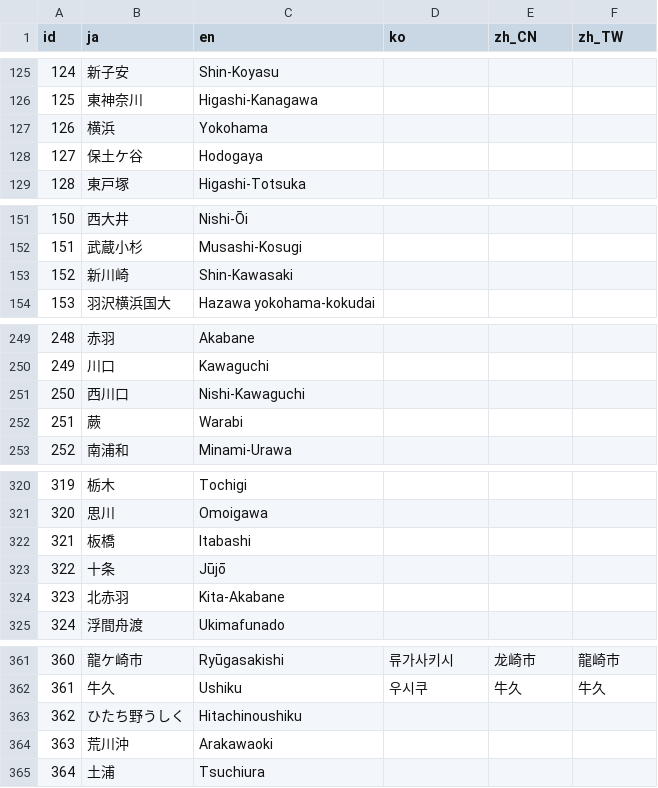
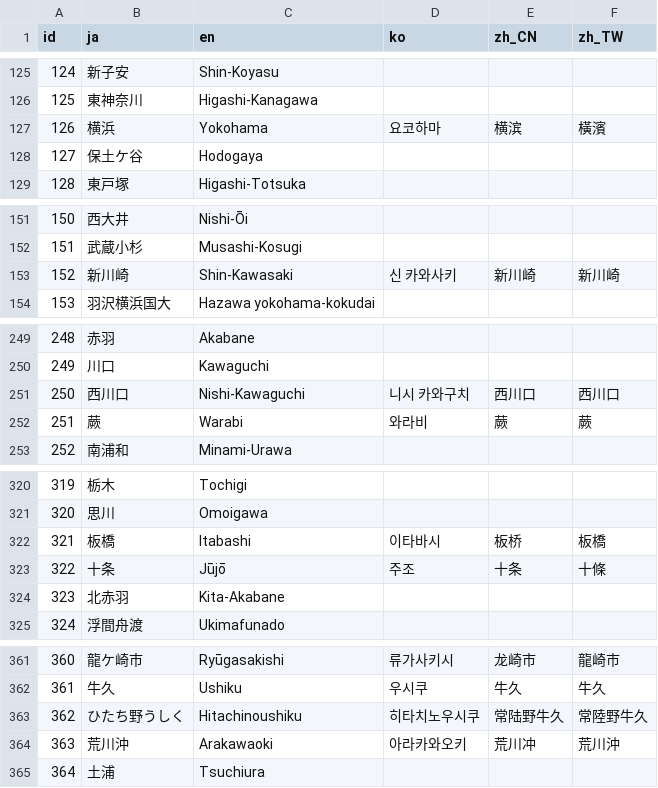
Before and after one commit to friuli-jokyo/python-odpt2jre, a CSV file: odpt2jre/intermediate_components/table/StationName.csv, drawn as a sheet; only a part is shown, gaps mark what is left out.

```diff
--- a/odpt2jre/intermediate_components/table/StationName.csv
+++ b/odpt2jre/intermediate_components/table/StationName.csv
@@ -126,3 +126,3 @@
 "125","東神奈川","Higashi-Kanagawa",,,
-"126","横浜","Yokohama",,,
+"126","横浜","Yokohama","요코하마","横滨","橫濱"
 "127","保土ケ谷","Hodogaya",,,
@@ -152,3 +152,3 @@
 "151","武蔵小杉","Musashi-Kosugi",,,
-"152","新川崎","Shin-Kawasaki",,,
+"152","新川崎","Shin-Kawasaki","신 카와사키","新川崎","新川崎"
 "153","羽沢横浜国大","Hazawa yokohama-kokudai",,,
@@ -250,4 +250,4 @@
 "249","川口","Kawaguchi",,,
-"250","西川口","Nishi-Kawaguchi",,,
-"251","蕨","Warabi",,,
+"250","西川口","Nishi-Kawaguchi","니시 카와구치","西川口","西川口"
+"251","蕨","Warabi","와라비","蕨","蕨"
 "252","南浦和","Minami-Urawa",,,
@@ -321,4 +321,4 @@
 "320","思川","Omoigawa",,,
-"321","板橋","Itabashi",,,
-"322","十条","Jūjō",,,
+"321","板橋","Itabashi","이타바시","板桥","板橋"
+"322","十条","Jūjō","주조","十条","十條"
 "323","北赤羽","Kita-Akabane",,,
@@ -362,4 +362,4 @@
 "361","牛久","Ushiku","우시쿠","牛久","牛久"
-"362","ひたち野うしく","Hitachinoushiku",,,
-"363","荒川沖","Arakawaoki",,,
+"362","ひたち野うしく","Hitachinoushiku","히타치노우시쿠","常陆野牛久","常陸野牛久"
+"363","荒川沖","Arakawaoki","아라카와오키","荒川冲","荒川沖"
 "364","土浦","Tsuchiura",,,
```
Also changed, not shown: odpt2jre/intermediate_components/table/CauseName.csv.
